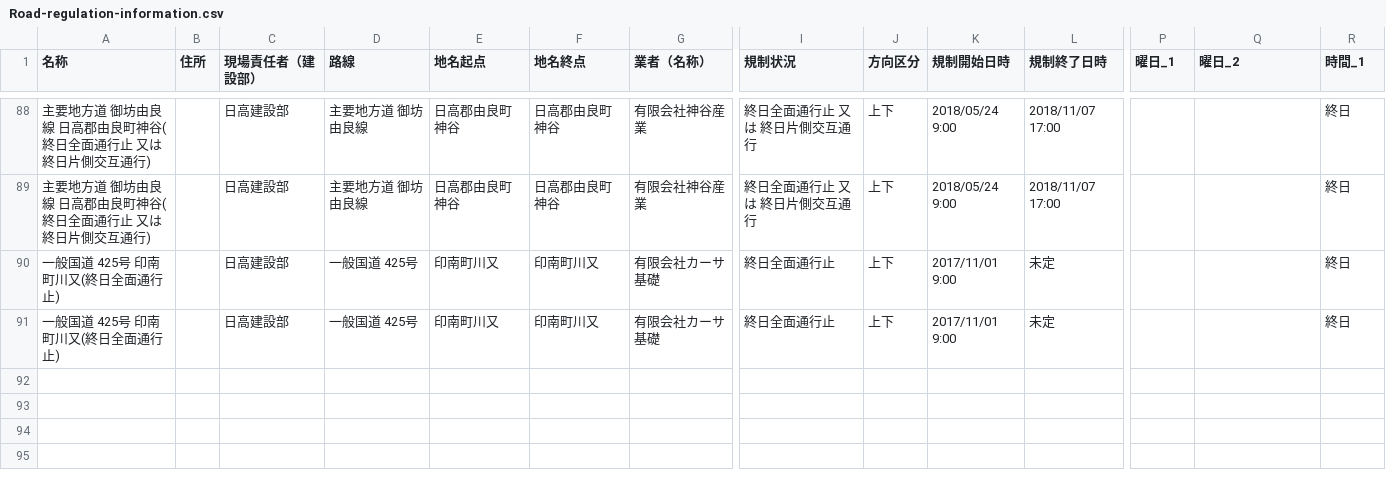
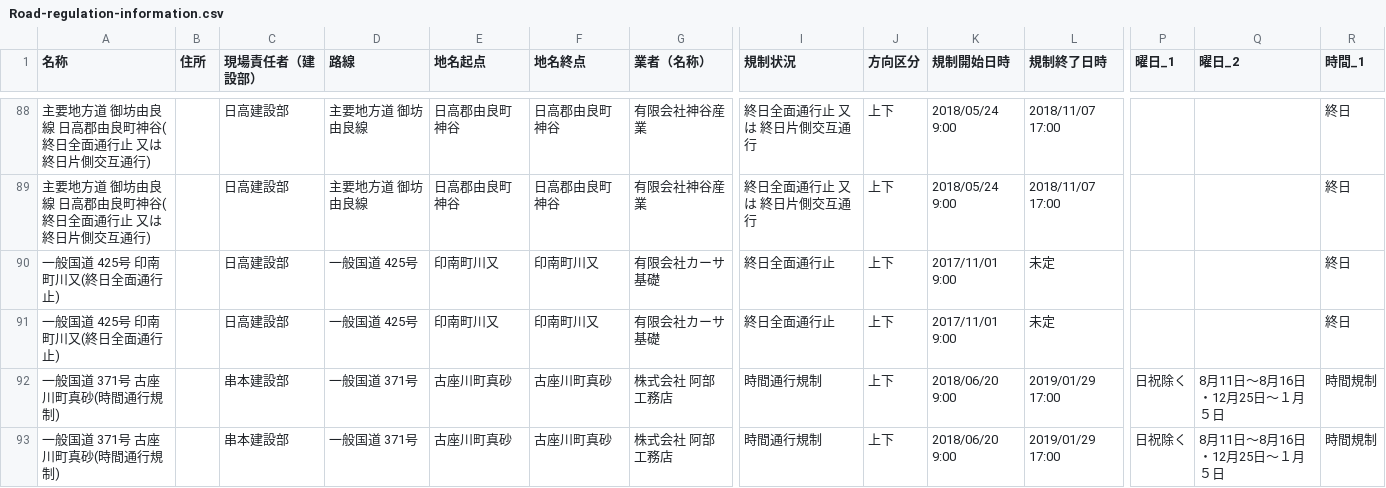
Before and after one commit to wakayama-pref-org/Road-regulation-information, a CSV file: CSV/Road-regulation-information.csv, drawn as a sheet; only a part is shown, gaps mark what is left out; rows hold the shown columns only; the diff names each change by its address in the sheet, - before the commit and + after, or states it on an @@ line.

```diff
--- a/CSV/Road-regulation-information.csv
+++ b/CSV/Road-regulation-information.csv
+row 92: 一般国道 371号 古座川町真砂(時間通行規制) |  | 串本建設部 | 一般国道 371号 | 古座川町真砂 | 古座川町真砂 | 株式会社 阿部工務店 | 時間通行規制 | 上下 | 2018/06/20 9:00 | 2019/01/29 17:00 | 日祝除く | 8月11日～8月16日・12月25日～１月５日 | 時間規制
+row 93: 一般国道 371号 古座川町真砂(時間通行規制) |  | 串本建設部 | 一般国道 371号 | 古座川町真砂 | 古座川町真砂 | 株式会社 阿部工務店 | 時間通行規制 | 上下 | 2018/06/20 9:00 | 2019/01/29 17:00 | 日祝除く | 8月11日～8月16日・12月25日～１月５日 | 時間規制
```
Also changed, not shown: 3 other files.
